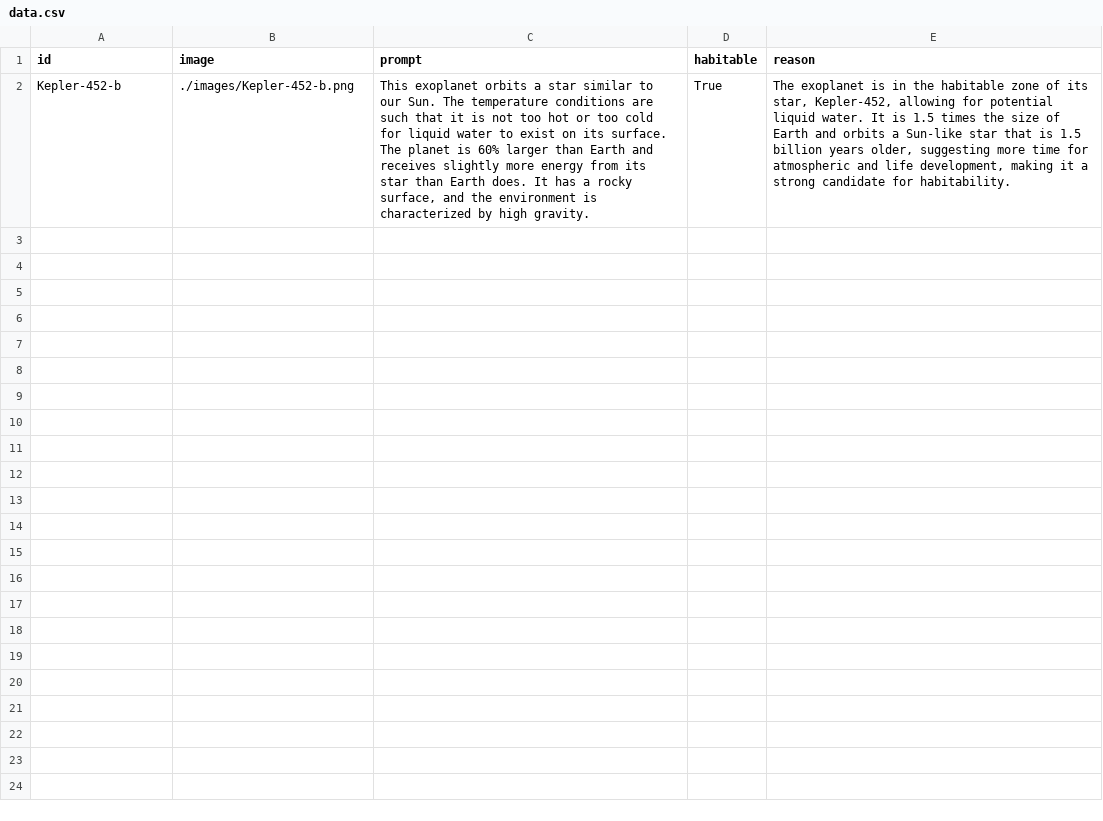
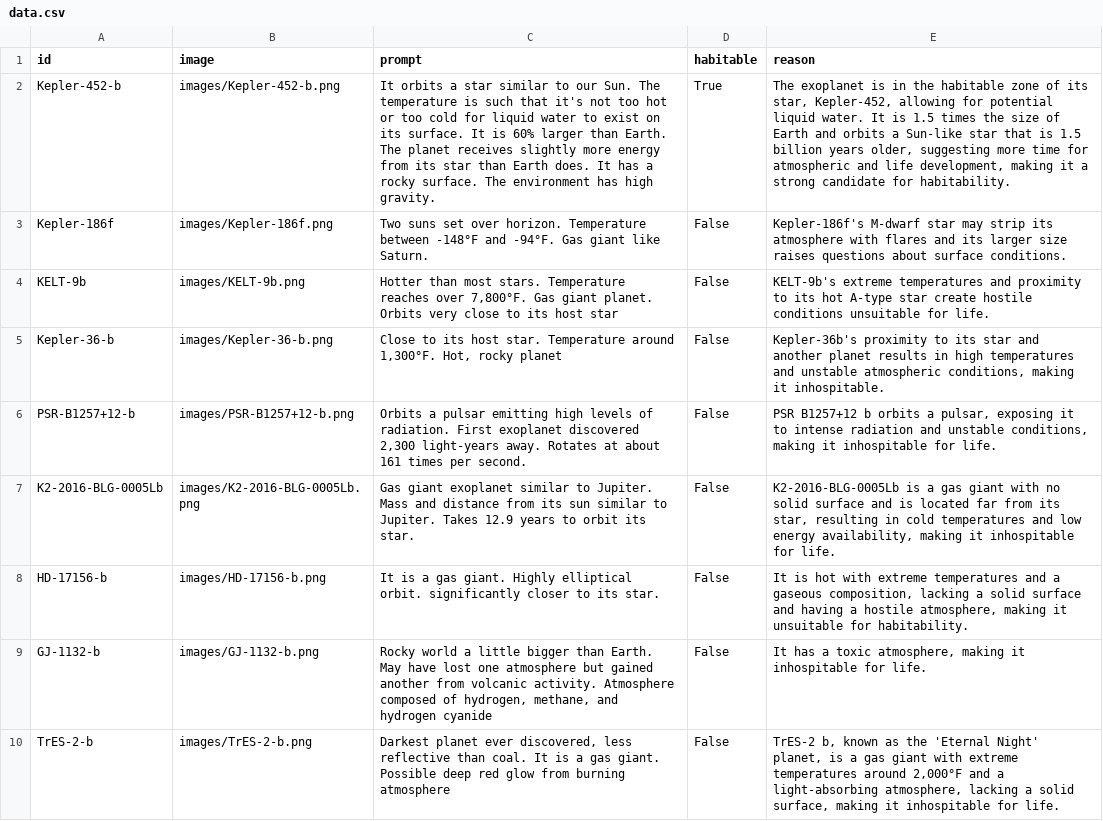
Before and after one commit to getpauze/exoexo, a CSV file: data.csv, drawn as a sheet; the diff names each change by its address in the sheet, - before the commit and + after, or states it on an @@ line.

Commit message:
Good data

```diff
--- a/data.csv
+++ b/data.csv
-B2 (image): ./images/Kepler-452-b.png
+B2 (image): images/Kepler-452-b.png
-C2 (prompt): This exoplanet orbits a star similar to our Sun. The temperature conditions are such that it is not too hot or too cold for liquid water to exist on its surface. The planet is 60% larger than Earth and receives slightly more energy from its star than Earth does. It has a rocky surface, and the environment is characterized by high gravity.
+C2 (prompt): It orbits a star similar to our Sun. The temperature is such that it's not too hot or too cold for liquid water to exist on its surface. It is 60% larger than Earth. The planet receives slightly more energy from its star than Earth does. It has a rocky surface. The environment has high gravity.
+row 3: Kepler-186f | images/Kepler-186f.png | Two suns set over horizon. Temperature between -148°F and -94°F. Gas giant like Saturn. | False | Kepler-186f's M-dwarf star may strip its atmosphere with flares and its larger size raises questions about surface conditions.
+row 4: KELT-9b | images/KELT-9b.png | Hotter than most stars. Temperature reaches over 7,800°F. Gas giant planet. Orbits very close to its host star | False | KELT-9b's extreme temperatures and proximity to its hot A-type star create hostile conditions unsuitable for life.
+row 5: Kepler-36-b | images/Kepler-36-b.png | Close to its host star. Temperature around 1,300°F. Hot, rocky planet | False | Kepler-36b's proximity to its star and another planet results in high temperatures and unstable atmospheric conditions, making it inhospitable.
+row 6: PSR-B1257+12-b | images/PSR-B1257+12-b.png | Orbits a pulsar emitting high levels of radiation. First exoplanet discovered 2,300 light-years away. Rotates at about 161 times per second. | False | PSR B1257+12 b orbits a pulsar, exposing it to intense radiation and unstable conditions, making it inhospitable for life.
+row 7: K2-2016-BLG-0005Lb | images/K2-2016-BLG-0005Lb.png | Gas giant exoplanet similar to Jupiter. Mass and distance from its sun similar to Jupiter. Takes 12.9 years to orbit its star. | False | K2-2016-BLG-0005Lb is a gas giant with no solid surface and is located far from its star, resulting in cold temperatures and low energy availability, making it inhospitable for life.
+row 8: HD-17156-b | images/HD-17156-b.png | It is a gas giant. Highly elliptical orbit. significantly closer to its star. | False | It is hot with extreme temperatures and a gaseous composition, lacking a solid surface and having a hostile atmosphere, making it unsuitable for habitability.
+row 9: GJ-1132-b | images/GJ-1132-b.png | Rocky world a little bigger than Earth. May have lost one atmosphere but gained another from volcanic activity. Atmosphere composed of hydrogen, methane, and hydrogen cyanide | False | It has a toxic atmosphere, making it inhospitable for life.
+row 10: TrES-2-b | images/TrES-2-b.png | Darkest planet ever discovered, less reflective than coal. It is a gas giant. Possible deep red glow from burning atmosphere | False | TrES-2 b, known as the 'Eternal Night' planet, is a gas giant with extreme temperatures around 2,000°F and a light-absorbing atmosphere, lacking a solid surface, making it inhospitable for life.
```
Also changed, not shown: 6 other files.
